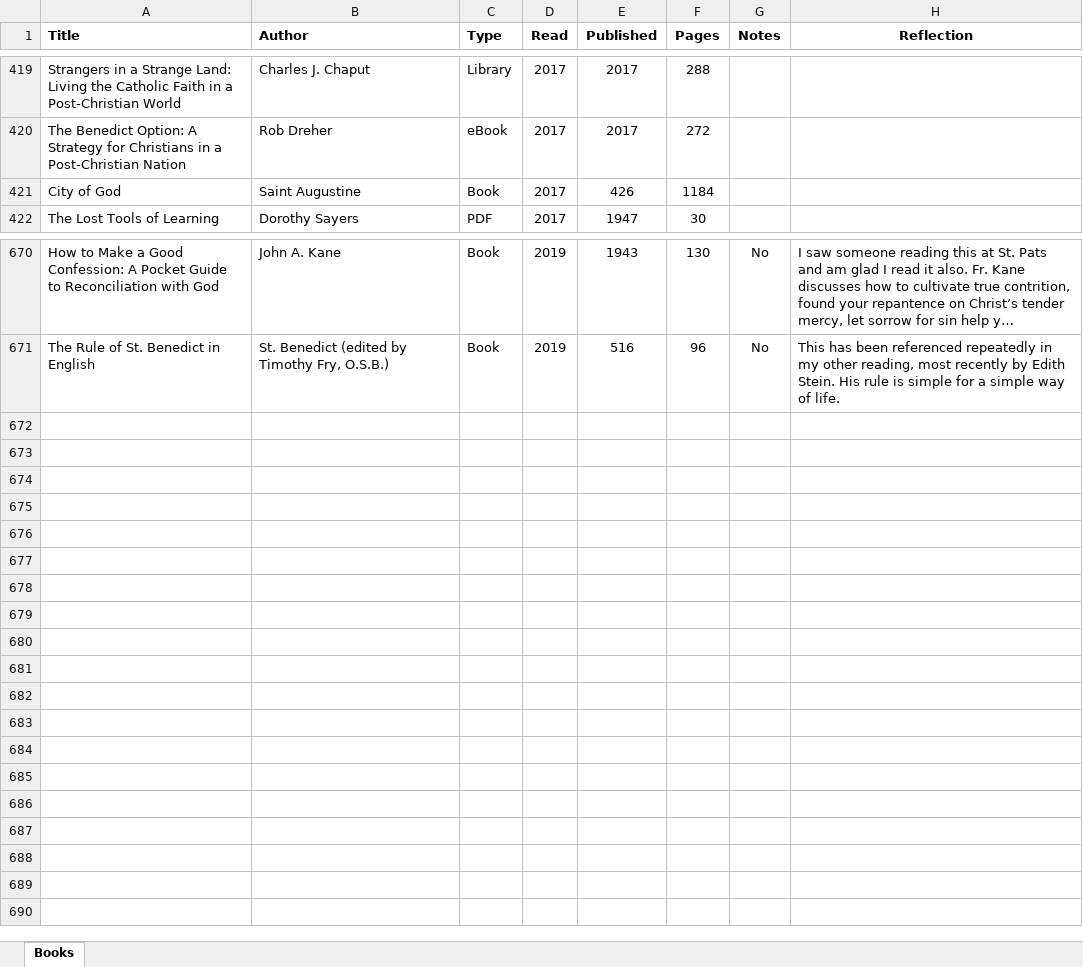
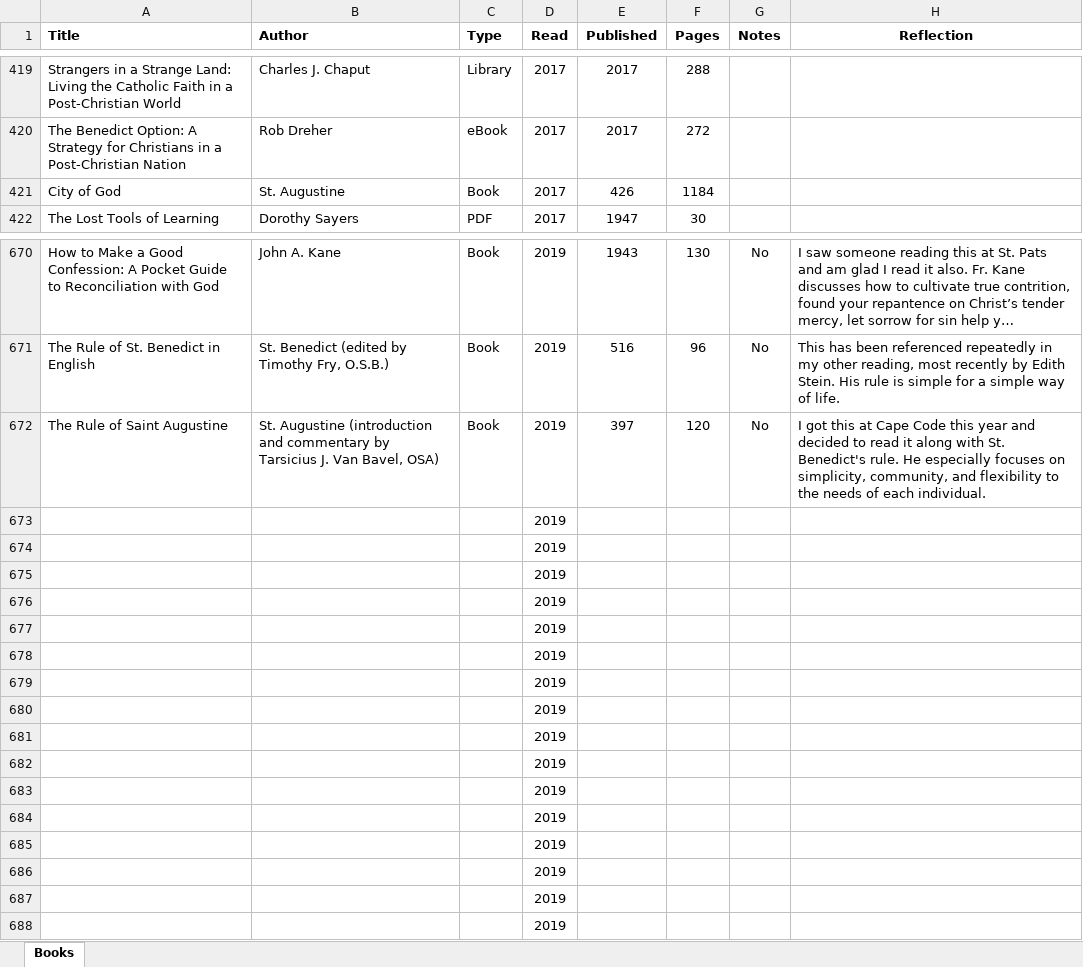
Before and after one commit to mkudija/mkudija.github.io, an Excel workbook: reading/reading.xlsx, sheet Books, drawn as a sheet; only a part is shown, gaps mark what is left out; long unchanged cells end in …; values as stored, in another font and other column widths than the file's, no borders; the diff names each change by its address in the sheet, - before the commit and + after, or states it on an @@ line.

Commit message:
The Rule of Saint Augustine

```diff
--- a/reading/reading.xlsx (sheet Books)
+++ b/reading/reading.xlsx (sheet Books)
-B421 (Author): Saint Augustine
+B421 (Author): St. Augustine
+row 672: The Rule of Saint Augustine | St. Augustine (introduction and commentary by Tarsicius J. Van Bavel, OSA) | Book | 2019 | 397 | 120 | No | I got this at Cape Code this year and decided to read it along with St. Benedict's rule. He especially focuses on simplicity, community, and flexibility to the needs of each individual.
+row 673:  |  |  | 2019
+row 674:  |  |  | 2019
+row 675:  |  |  | 2019
+row 676:  |  |  | 2019
+row 677:  |  |  | 2019
+row 678:  |  |  | 2019
+row 679:  |  |  | 2019
+row 680:  |  |  | 2019
+row 681:  |  |  | 2019
+row 682:  |  |  | 2019
+row 683:  |  |  | 2019
+row 684:  |  |  | 2019
+row 685:  |  |  | 2019
+row 686:  |  |  | 2019
+row 687:  |  |  | 2019
+row 688:  |  |  | 2019
```
Also changed, not shown: 3 other files.
